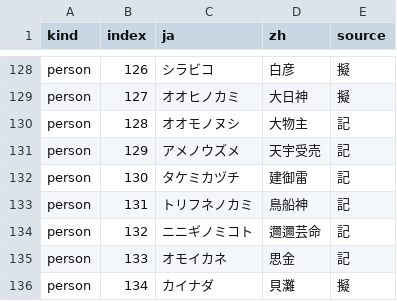
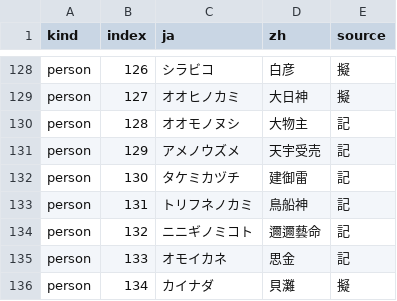
Before and after one commit to tzengyuxio/kami-zh, a TSV file: translation/glossary.tsv, drawn as a sheet; only a part is shown, gaps mark what is left out; the diff covers the shown part only.

```diff
--- a/translation/glossary.tsv
+++ b/translation/glossary.tsv
@@ -133,3 +133,3 @@ person	130	タケミカヅチ	建御雷	記
 person	131	トリフネノカミ	鳥船神	記
-person	132	ニニギノミコト	邇邇芸命	記
+person	132	ニニギノミコト	邇邇藝命	記
 person	133	オモイカネ	思金	記
```
Also changed, not shown: 6 edited cells elsewhere in this file, translation/main_ui.tsv, 2 other files.
